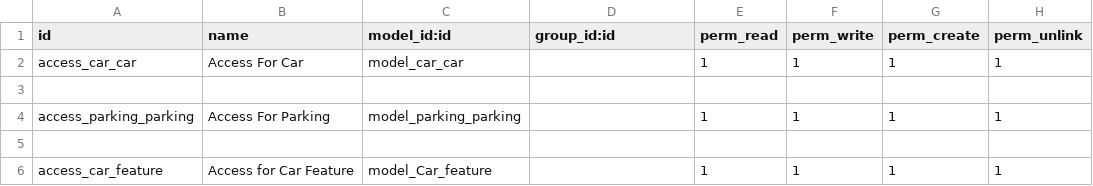
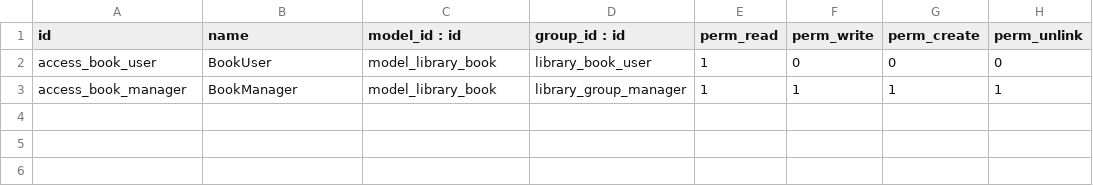
Before and after one commit to Maud-Pixel/odoo-learning, a CSV file: extra_addons/my_first_module/security/ir.model.access.csv, drawn as a sheet.

```diff
--- a/extra_addons/my_first_module/security/ir.model.access.csv
+++ b/extra_addons/my_first_module/security/ir.model.access.csv
@@ -1,6 +1,3 @@
-id,name,model_id:id,group_id:id,perm_read,perm_write,perm_create,perm_unlink
-access_car_car,Access For Car,model_car_car,,1,1,1,1
-
-access_parking_parking,Access For Parking,model_parking_parking,,1,1,1,1
-
-access_car_feature, Access for Car Feature, model_Car_feature,,1,1,1,1
+id, name, model_id : id, group_id : id, perm_read, perm_write, perm_create, perm_unlink
+access_book_user, BookUser, model_library_book, library_book_user,1,0,0,0
+access_book_manager, BookManager, model_library_book, library_group_manager,1,1,1,1
```
Also changed, not shown: 12 other files.
